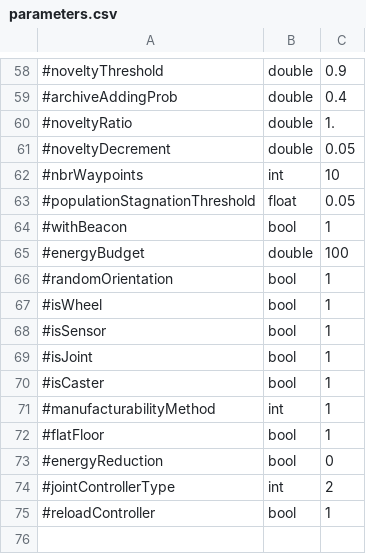
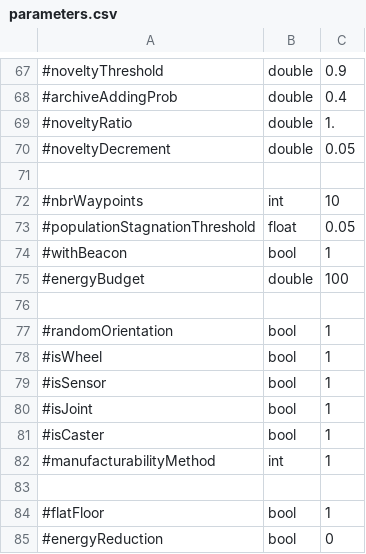
Before and after one commit to AutonomousRoboticEvolution/AREFramework, a CSV file: EvolutionVREP/experiments/mnipes/parameters.csv, drawn as a sheet; only a part is shown, gaps mark what is left out; the diff covers the shown part only.

```diff
--- a/EvolutionVREP/experiments/mnipes/parameters.csv
+++ b/EvolutionVREP/experiments/mnipes/parameters.csv
@@ -61,2 +70,3 @@
 #noveltyDecrement,double,0.05
+
 #nbrWaypoints,int,10
@@ -65,2 +75,3 @@
 #energyBudget,double,100
+
 #randomOrientation,bool,1
@@ -71,5 +82,4 @@
 #manufacturabilityMethod,int,1
+
 #flatFloor,bool,1
 #energyReduction,bool,0
-#jointControllerType,int,2
-#reloadController,bool,1
```
Also changed, not shown: 12 added rows, 5 removed rows, 7 moved rows and 17 edited cells elsewhere in this file.
